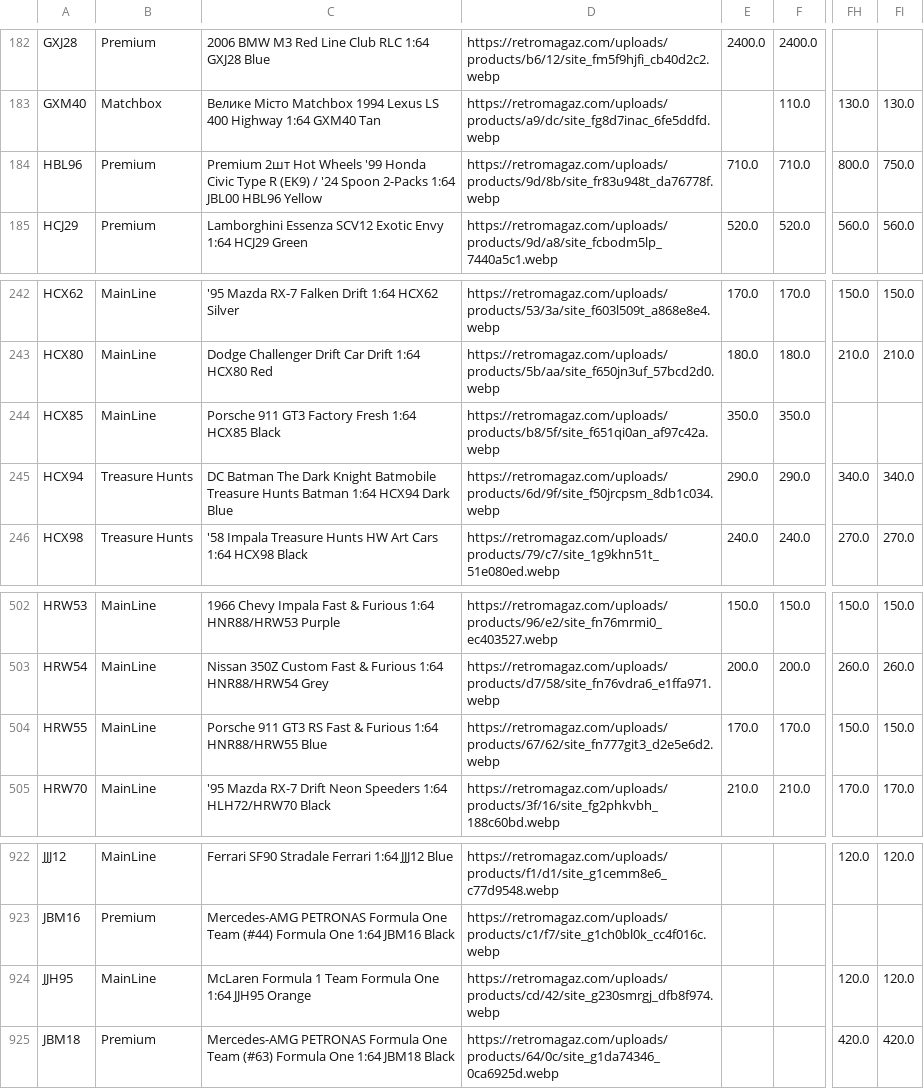
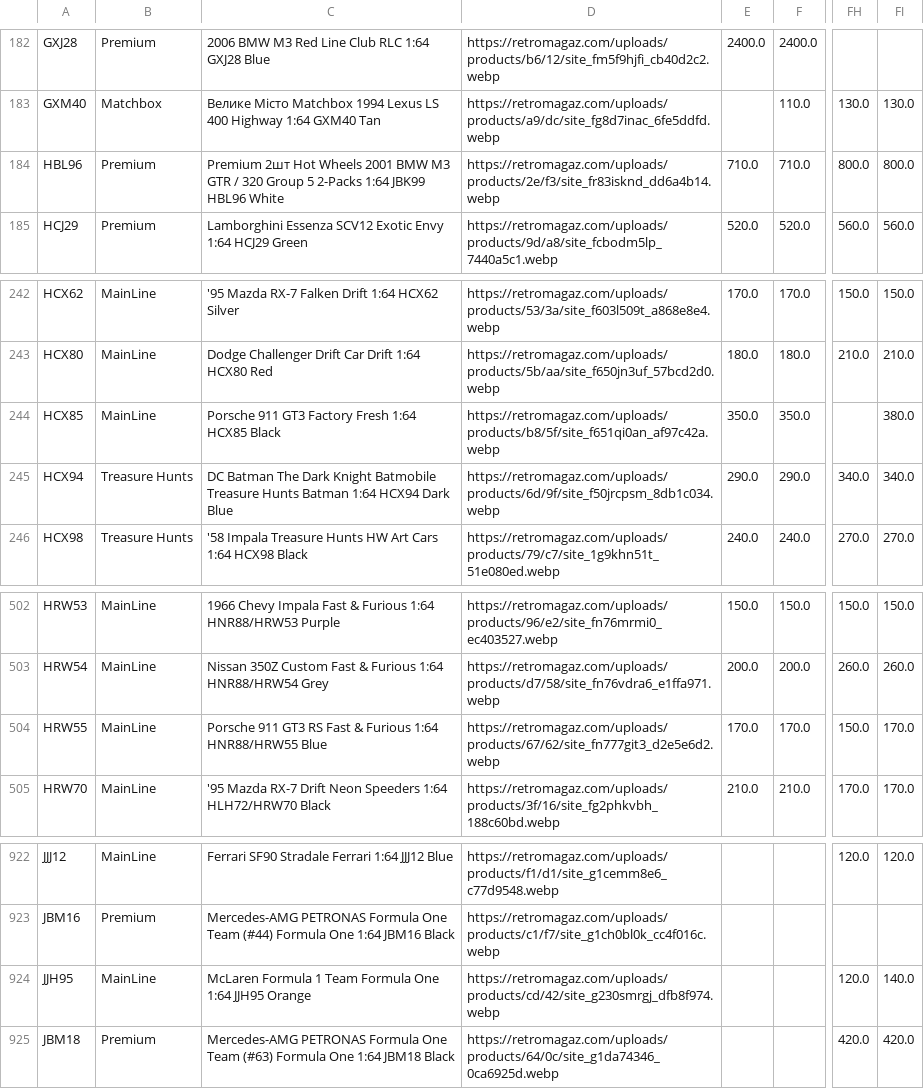
Before and after one commit to shady333/PriceParserRETRO, a CSV file: car_prices.csv, drawn as a sheet; only a part is shown, gaps mark what is left out; the diff names each change by its address in the sheet, - before the commit and + after, or states it on an @@ line.

```diff
--- a/car_prices.csv
+++ b/car_prices.csv
-C184: …Hot Wheels '99 Honda Civic Type R (EK9) / '24 Spoon 2-Packs 1:64 JBL00 HBL96 Yellow
+C184: …Hot Wheels 2001 BMW M3 GTR / 320 Group 5 2-Packs 1:64 JBK99 HBL96 White
-D184: https://retromagaz.com/uploads/products/9d/8b/site_fr83u948t_da76778f.webp
+D184: https://retromagaz.com/uploads/products/2e/f3/site_fr83isknd_dd6a4b14.webp
-FI184: 750.0
+FI184: 800.0
-FI244: (empty)
+FI244: 380.0
-FI504: 150.0
+FI504: 170.0
-FI924: 120.0
+FI924: 140.0
```
Also changed, not shown: sell_car_prices.csv, 2 other files.
